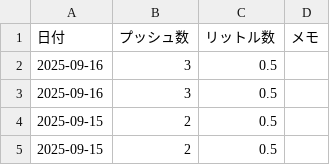
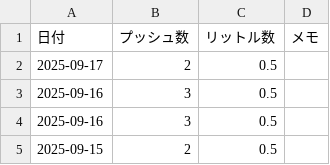
Before and after one commit to MatsumotoKentaro/sodanote, a CSV file: data/drink_log.csv, drawn as a sheet; only a part is shown; the shorter side is filled out with more unchanged rows.

```diff
--- a/data/drink_log.csv
+++ b/data/drink_log.csv
@@ -1,2 +1,3 @@
 日付,プッシュ数,リットル数,メモ
+"2025-09-17","2","0.5",""
 "2025-09-16","3","0.5",""
```
